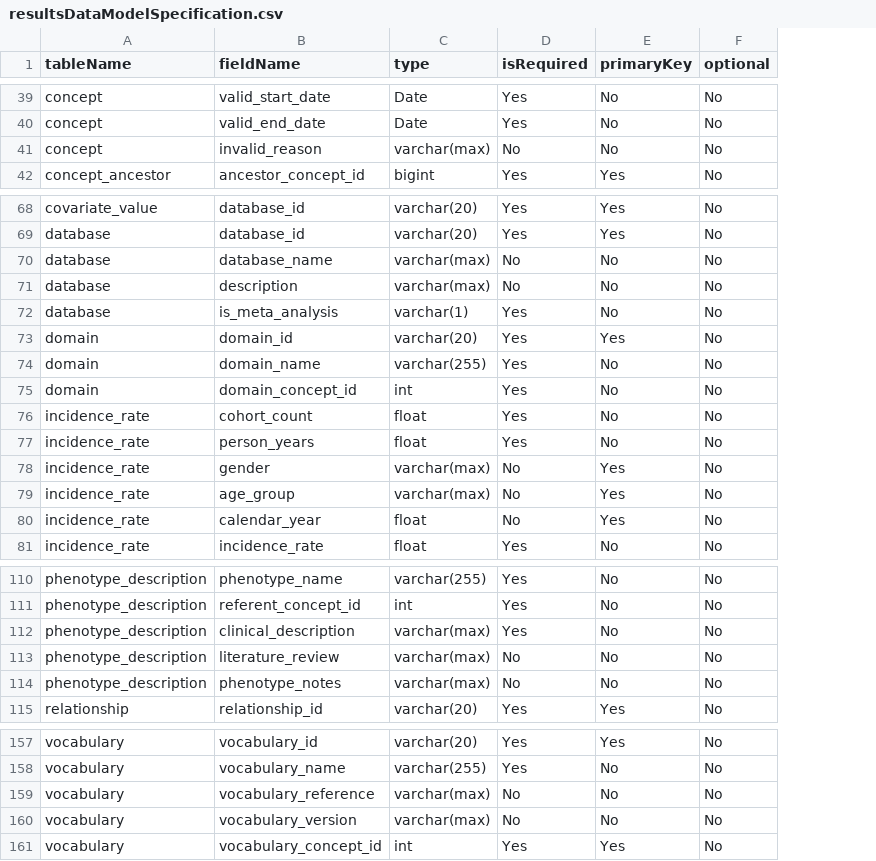
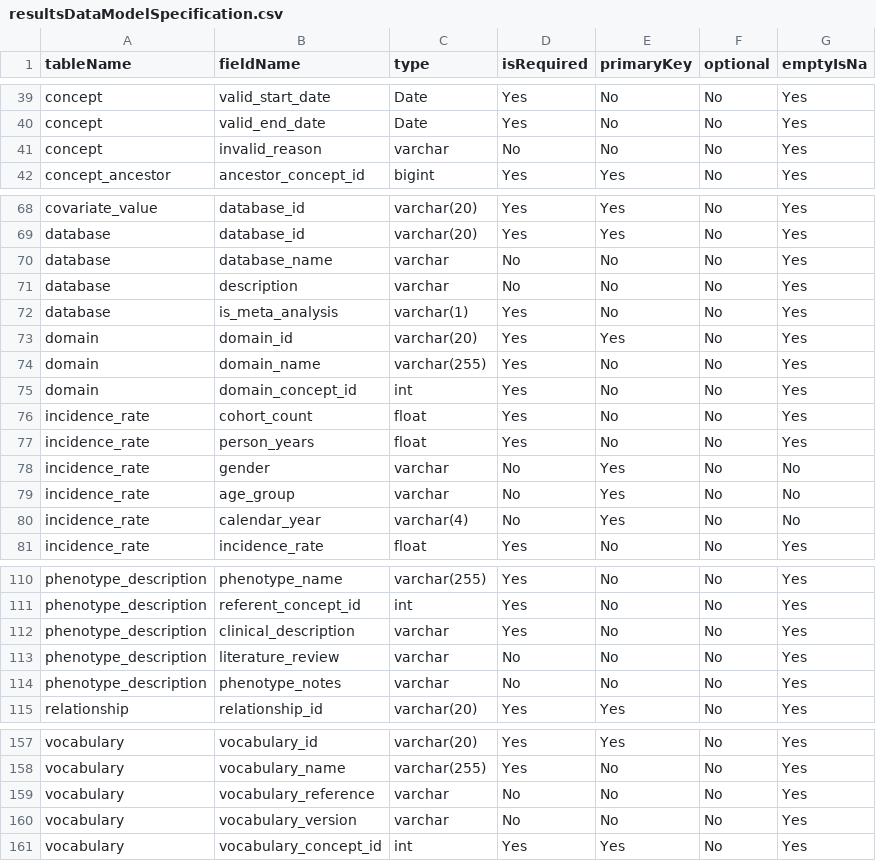
Before and after one commit to OHDSI/CohortDiagnostics, a CSV file: inst/settings/resultsDataModelSpecification.csv, drawn as a sheet; only a part is shown, gaps mark what is left out; the diff covers the shown part only; the diff names each change by its address in the sheet, - before the commit and + after, or states it on an @@ line.

```diff
--- a/inst/settings/resultsDataModelSpecification.csv
+++ b/inst/settings/resultsDataModelSpecification.csv
+column G (emptyIsNa), rows 39-42: all Yes; rows 68-81: Yes | Yes | Yes | Yes | Yes | Yes | Yes | Yes | Yes | Yes | No | No | No | Yes; rows 110-115: all Yes; rows 157-161: all Yes
-C41 (type): varchar(max)
+C41 (type): varchar
-C70:C71 (type): varchar(max)
+C70:C71 (type): varchar
-C78:C79 (type): varchar(max)
+C78:C79 (type): varchar
-C80 (type): float
+C80 (type): varchar(4)
-C112:C114 (type): varchar(max)
+C112:C114 (type): varchar
-C159:C160 (type): varchar(max)
+C159:C160 (type): varchar
```
Also changed, not shown: 10 edited cells elsewhere in this file, 9 other files.
